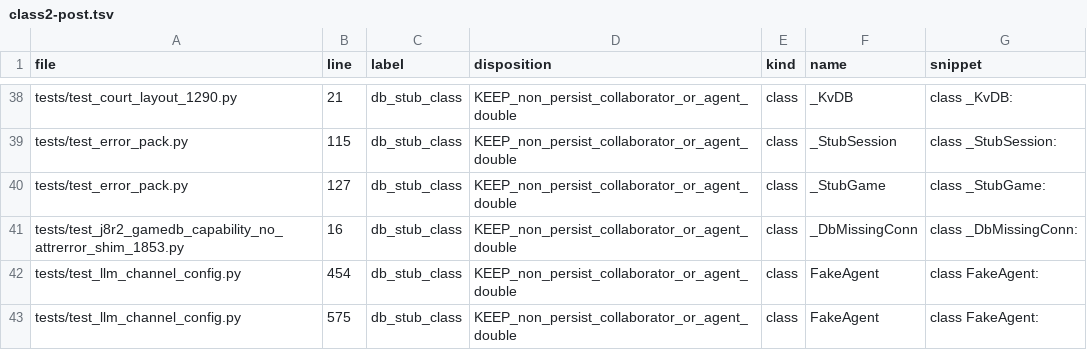
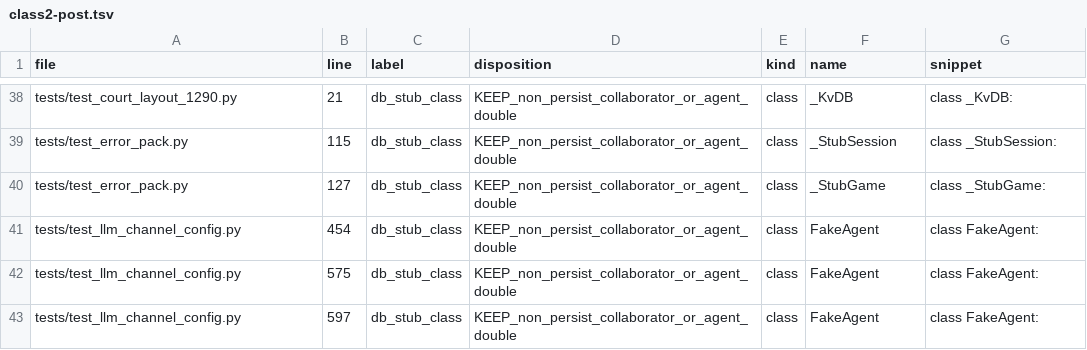
Before and after one commit to Akagilnc/ming-salvage-sim, a TSV file: artifacts/1853-fixer-enum/class2-post.tsv, drawn as a sheet; only a part is shown, gaps mark what is left out; the shorter side is filled out with more unchanged rows.

```diff
--- a/artifacts/1853-fixer-enum/class2-post.tsv
+++ b/artifacts/1853-fixer-enum/class2-post.tsv
@@ -40,3 +40,2 @@ tests/test_error_pack.py	115	db_stub_class	KEEP_non_persist_collaborator_or_agen
 tests/test_error_pack.py	127	db_stub_class	KEEP_non_persist_collaborator_or_agent_double	class	_StubGame	class _StubGame:
-tests/test_j8r2_gamedb_capability_no_attrerror_shim_1853.py	16	db_stub_class	KEEP_non_persist_collaborator_or_agent_double	class	_DbMissingConn	class _DbMissingConn:
 tests/test_llm_channel_config.py	454	db_stub_class	KEEP_non_persist_collaborator_or_agent_double	class	FakeAgent	class FakeAgent:
```
Also changed, not shown: artifacts/1853-fixer-enum/class2-raw.tsv, 4 other files.
